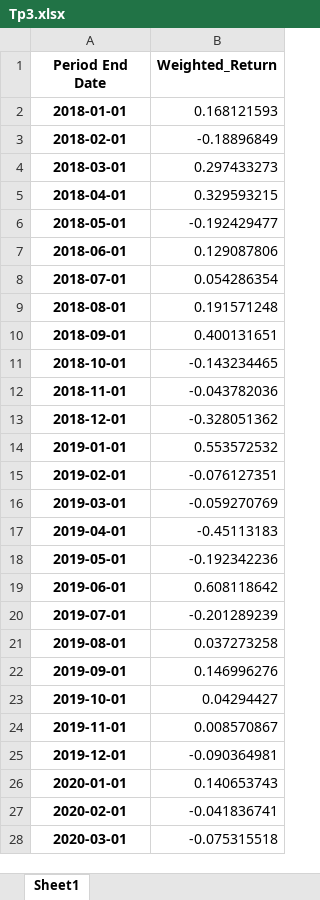
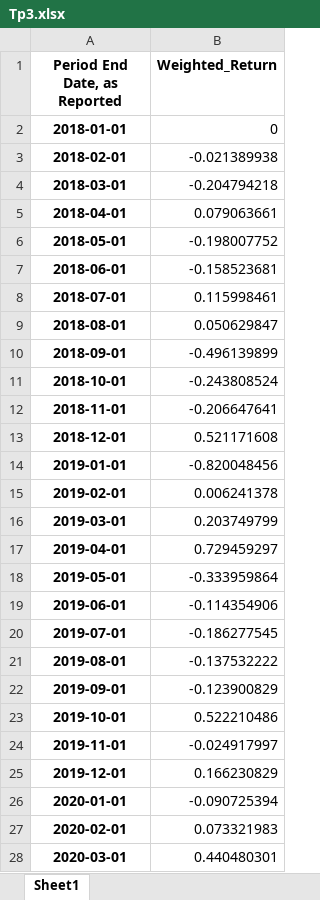
Before and after one commit to DominicPrenovost/TP2-PF-management, an Excel workbook: Tp3.xlsx, sheet Sheet1, drawn as a sheet; only a part is shown; values as stored, in another font and other column widths than the file's, no borders; the diff covers the shown part only; the diff names each change by its address in the sheet, - before the commit and + after, or states it on an @@ line.

Commit message:
Update Tp3.xlsx

```diff
--- a/Tp3.xlsx (sheet Sheet1)
+++ b/Tp3.xlsx (sheet Sheet1)
-A1: Period End Date
+A1: Period End Date, as Reported
-B2 (Weighted_Return): 0.168121593
+B2 (Weighted_Return): 0
-B3 (Weighted_Return): -0.18896849
+B3 (Weighted_Return): -0.021389938
-B4 (Weighted_Return): 0.297433273
+B4 (Weighted_Return): -0.204794218
-B5 (Weighted_Return): 0.329593215
+B5 (Weighted_Return): 0.079063661
-B6 (Weighted_Return): -0.192429477
+B6 (Weighted_Return): -0.198007752
-B7 (Weighted_Return): 0.129087806
+B7 (Weighted_Return): -0.158523681
-B8 (Weighted_Return): 0.054286354
+B8 (Weighted_Return): 0.115998461
-B9 (Weighted_Return): 0.191571248
+B9 (Weighted_Return): 0.050629847
-B10 (Weighted_Return): 0.400131651
+B10 (Weighted_Return): -0.496139899
-B11 (Weighted_Return): -0.143234465
+B11 (Weighted_Return): -0.243808524
-B12 (Weighted_Return): -0.043782036
+B12 (Weighted_Return): -0.206647641
-B13 (Weighted_Return): -0.328051362
+B13 (Weighted_Return): 0.521171608
-B14 (Weighted_Return): 0.553572532
+B14 (Weighted_Return): -0.820048456
-B15 (Weighted_Return): -0.076127351
+B15 (Weighted_Return): 0.006241378
-B16 (Weighted_Return): -0.059270769
+B16 (Weighted_Return): 0.203749799
-B17 (Weighted_Return): -0.45113183
+B17 (Weighted_Return): 0.729459297
-B18 (Weighted_Return): -0.192342236
+B18 (Weighted_Return): -0.333959864
-B19 (Weighted_Return): 0.608118642
+B19 (Weighted_Return): -0.114354906
-B20 (Weighted_Return): -0.201289239
+B20 (Weighted_Return): -0.186277545
-B21 (Weighted_Return): 0.037273258
+B21 (Weighted_Return): -0.137532222
-B22 (Weighted_Return): 0.146996276
+B22 (Weighted_Return): -0.123900829
-B23 (Weighted_Return): 0.04294427
+B23 (Weighted_Return): 0.522210486
-B24 (Weighted_Return): 0.008570867
+B24 (Weighted_Return): -0.024917997
-B25 (Weighted_Return): -0.090364981
+B25 (Weighted_Return): 0.166230829
-B26 (Weighted_Return): 0.140653743
+B26 (Weighted_Return): -0.090725394
-B27 (Weighted_Return): -0.041836741
+B27 (Weighted_Return): 0.073321983
-B28 (Weighted_Return): -0.075315518
+B28 (Weighted_Return): 0.440480301
```
Also changed, not shown: 44 edited cells elsewhere in this sheet.
